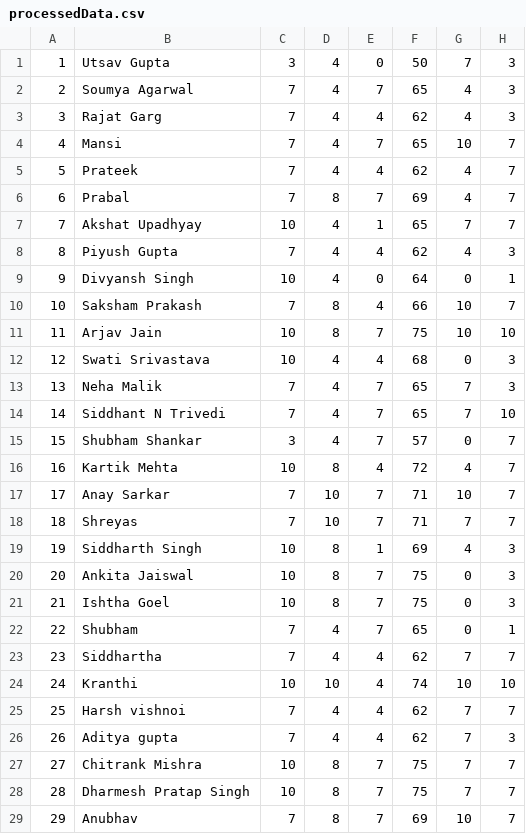
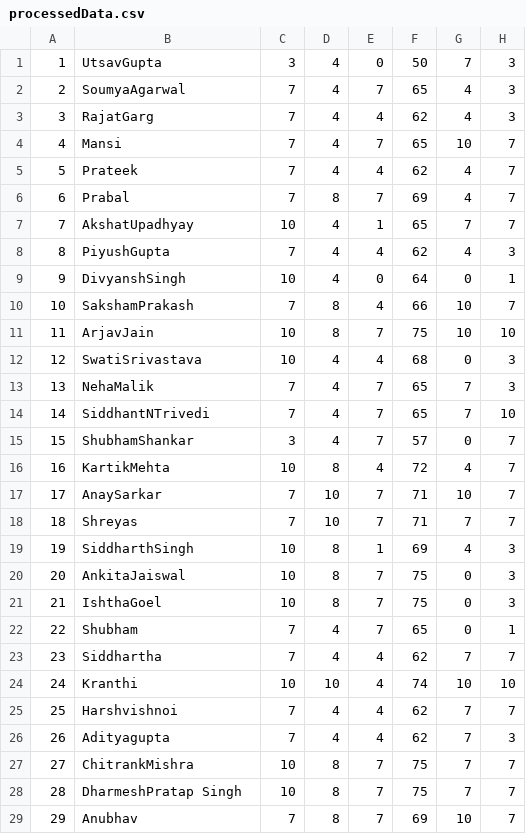
Before and after one commit to Yugandhartripathi/APS-Genetic, a CSV file: processedData.csv, drawn as a sheet; only a part is shown; the diff covers the shown part only; the diff names each change by its address in the sheet, - before the commit and + after, or states it on an @@ line.

```diff
--- a/processedData.csv
+++ b/processedData.csv
-B1: Utsav Gupta
+B1: UtsavGupta
-B2: Soumya Agarwal
+B2: SoumyaAgarwal
-B3: Rajat Garg
+B3: RajatGarg
-B7: Akshat Upadhyay
+B7: AkshatUpadhyay
-B8: Piyush Gupta
+B8: PiyushGupta
-B9: Divyansh Singh
+B9: DivyanshSingh
-B10: Saksham Prakash
+B10: SakshamPrakash
-B11: Arjav Jain
+B11: ArjavJain
-B12: Swati Srivastava
+B12: SwatiSrivastava
-B13: Neha Malik
+B13: NehaMalik
-B14: Siddhant N Trivedi
+B14: SiddhantNTrivedi
-B15: Shubham Shankar
+B15: ShubhamShankar
-B16: Kartik Mehta
+B16: KartikMehta
-B17: Anay Sarkar
+B17: AnaySarkar
-B19: Siddharth Singh
+B19: SiddharthSingh
-B20: Ankita Jaiswal
+B20: AnkitaJaiswal
-B21: Ishtha Goel
+B21: IshthaGoel
-B25: Harsh vishnoi
+B25: Harshvishnoi
-B26: Aditya gupta
+B26: Adityagupta
-B27: Chitrank Mishra
+B27: ChitrankMishra
-B28: Dharmesh Pratap Singh
+B28: DharmeshPratap Singh
```
Also changed, not shown: 23 edited cells elsewhere in this file, 8 other files.
